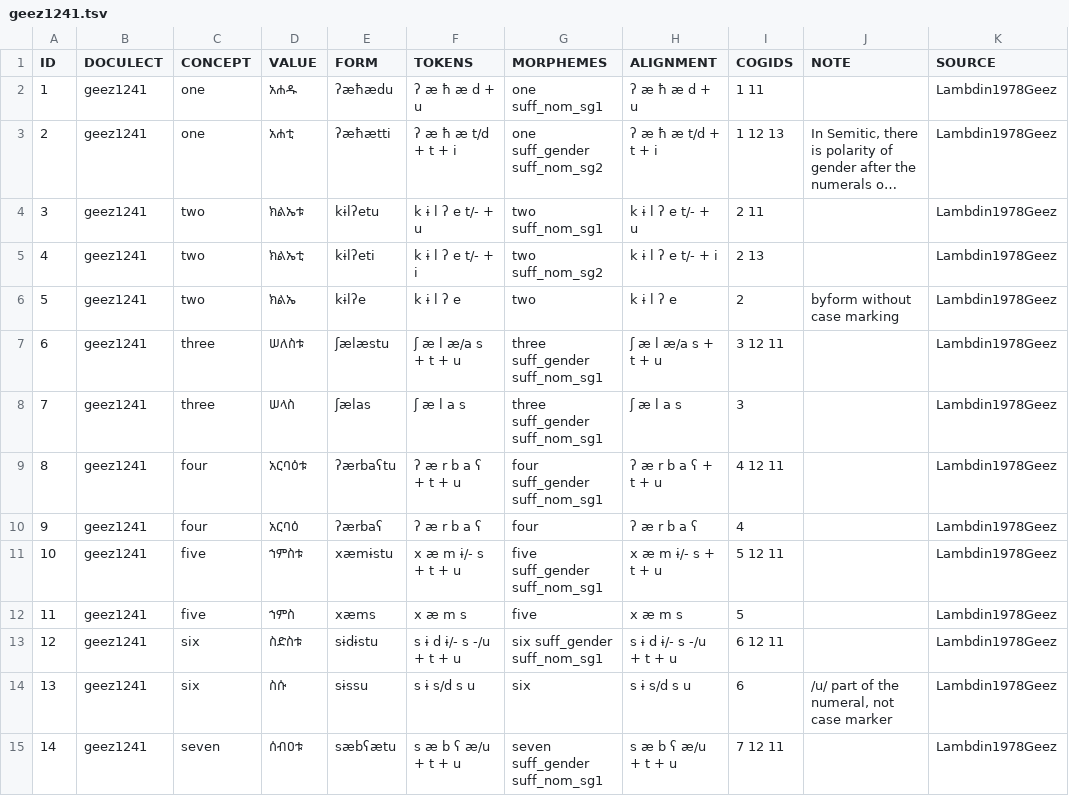
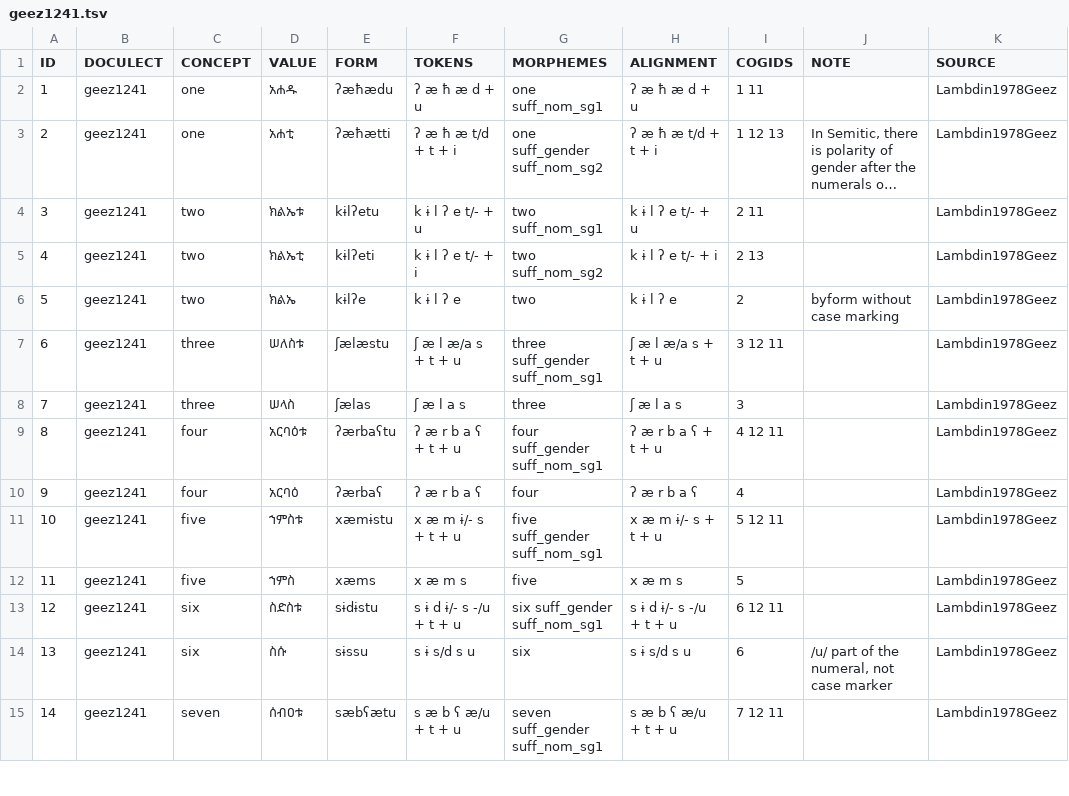
Before and after one commit to numeralbank/cosinus, a TSV file: raw/done/geez1241.tsv, drawn as a sheet; only a part is shown; long unchanged cells end in ….

Commit message:
fixes #74

```diff
--- a/raw/done/geez1241.tsv
+++ b/raw/done/geez1241.tsv
@@ -7,3 +7,3 @@ ID	DOCULECT	CONCEPT	VALUE	FORM	TOKENS	MORPHEMES	ALIGNMENT	COGIDS	NOTE	SOURCE
 6	geez1241	three	ሠለስቱ	ʃælæstu	ʃ æ l æ/a s + t + u	three suff_gender suff_nom_sg1	ʃ æ l æ/a s + t + u	3 12 11		Lambdin1978Geez
-7	geez1241	three	ሠላስ	ʃælas	ʃ æ l a s	three suff_gender suff_nom_sg1	ʃ æ l a s	3		Lambdin1978Geez
+7	geez1241	three	ሠላስ	ʃælas	ʃ æ l a s	three	ʃ æ l a s	3		Lambdin1978Geez
 8	geez1241	four	አርባዕቱ	ʔærbaʕtu	ʔ æ r b a ʕ + t + u	four suff_gender suff_nom_sg1	ʔ æ r b a ʕ + t + u	4 12 11		Lambdin1978Geez
```
